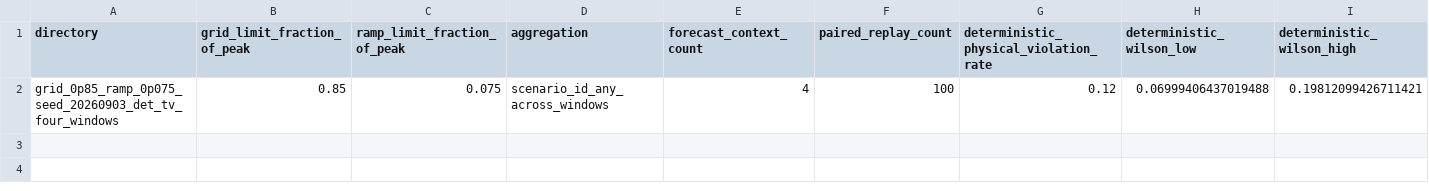
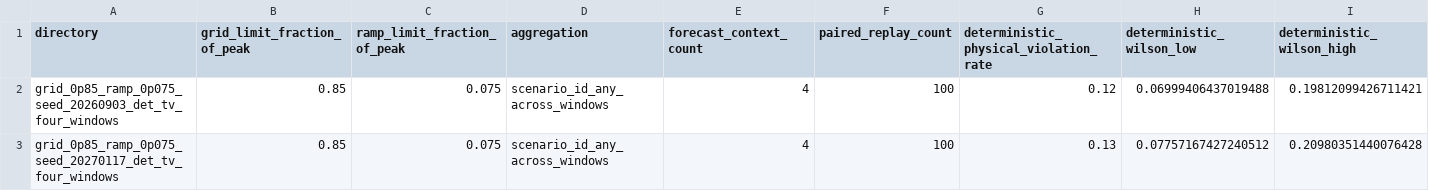
Before and after one commit to Brolem/Alibaba2018_Dro, a CSV file: data/results/comparison/confirmation_2025/boundary_cluster_pairwise.csv, drawn as a sheet; only a part is shown; rows hold the shown columns only; the diff names each change by its address in the sheet, - before the commit and + after, or states it on an @@ line.

```diff
--- a/data/results/comparison/confirmation_2025/boundary_cluster_pairwise.csv
+++ b/data/results/comparison/confirmation_2025/boundary_cluster_pairwise.csv
+row 3: grid_0p85_ramp_0p075_seed_20270117_det_tv_four_windows | 0.85 | 0.075 | scenario_id_any_across_windows | 4 | 100 | 0.13 | 0.07757167427240512 | 0.20980351440076428
```
Also changed, not shown: data/results/comparison/confirmation_2025/boundary_pairwise.csv, data/results/comparison/confirmation_2025/boundary_search_summary.csv, 11 other files.
